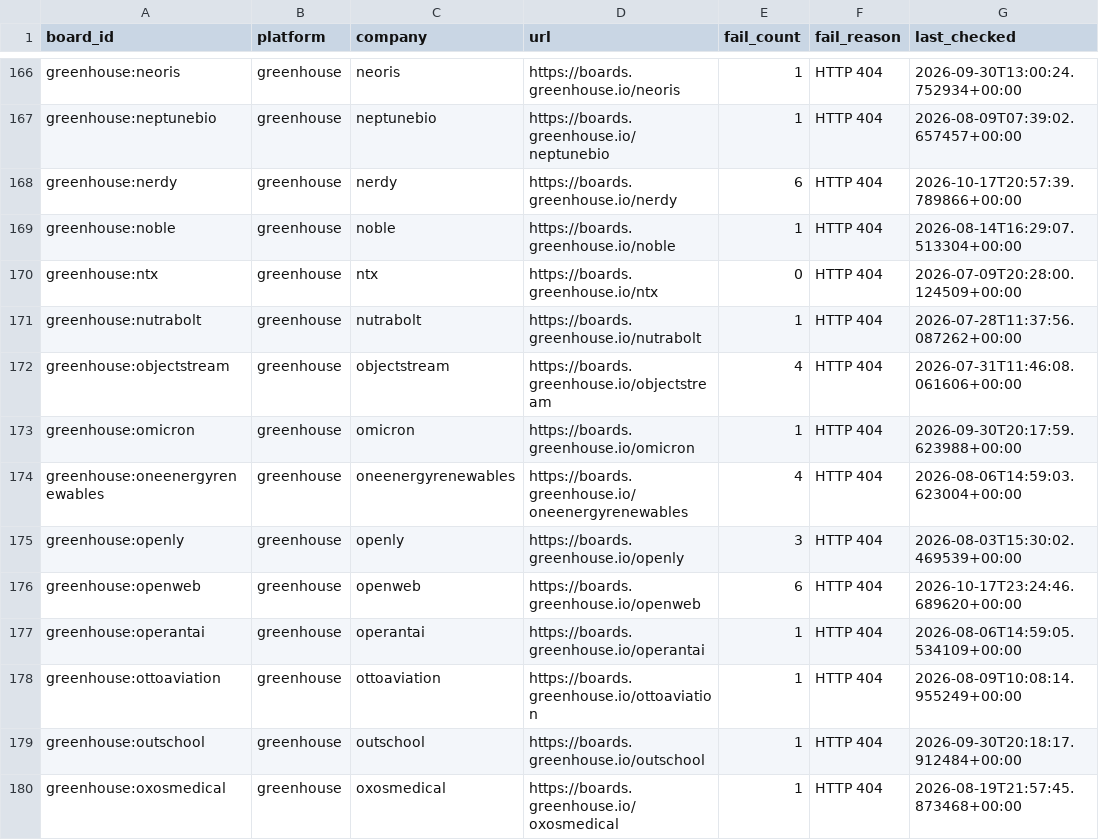
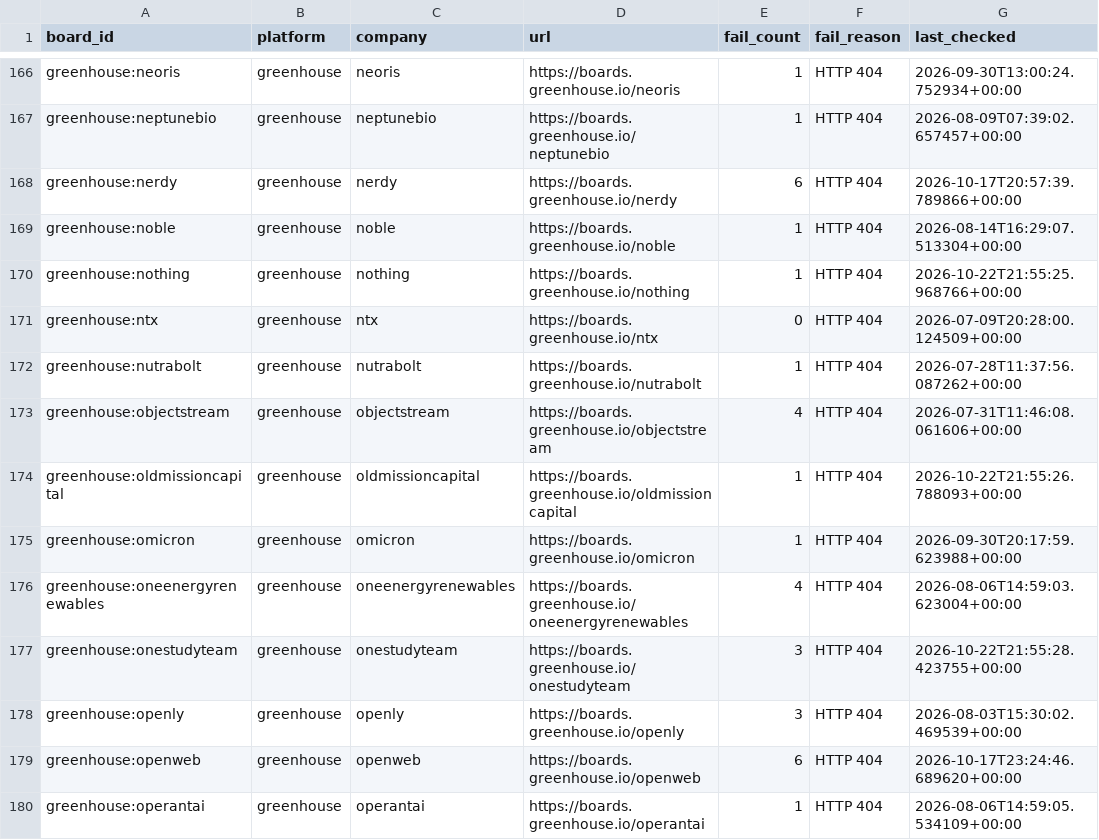
Before and after one commit to likithreddy25/job-radar, a CSV file: state/gha-dead_boards_broad_non_workday.csv, drawn as a sheet; only a part is shown, gaps mark what is left out; the shorter side is filled out with more unchanged rows.

```diff
--- a/state/gha-dead_boards_broad_non_workday.csv
+++ b/state/gha-dead_boards_broad_non_workday.csv
@@ -169,2 +169,3 @@ greenhouse:nerdy,greenhouse,nerdy,https://boards.greenhouse.io/nerdy,6,HTTP 404,
 greenhouse:noble,greenhouse,noble,https://boards.greenhouse.io/noble,1,HTTP 404,2026-08-14T16:29:07.513304+00:00
+greenhouse:nothing,greenhouse,nothing,https://boards.greenhouse.io/nothing,1,HTTP 404,2026-10-22T21:55:25.968766+00:00
 greenhouse:ntx,greenhouse,ntx,https://boards.greenhouse.io/ntx,0,HTTP 404,2026-07-09T20:28:00.124509+00:00
@@ -172,4 +173,6 @@ greenhouse:nutrabolt,greenhouse,nutrabolt,https://boards.greenhouse.io/nutrabolt
 greenhouse:objectstream,greenhouse,objectstream,https://boards.greenhouse.io/objectstream,4,HTTP 404,2026-07-31T11:46:08.061606+00:00
+greenhouse:oldmissioncapital,greenhouse,oldmissioncapital,https://boards.greenhouse.io/oldmissioncapital,1,HTTP 404,2026-10-22T21:55:26.788093+00:00
 greenhouse:omicron,greenhouse,omicron,https://boards.greenhouse.io/omicron,1,HTTP 404,2026-09-30T20:17:59.623988+00:00
 greenhouse:oneenergyrenewables,greenhouse,oneenergyrenewables,https://boards.greenhouse.io/oneenergyrenewables,4,HTTP 404,2026-08-06T14:59:03.623004+00:00
+greenhouse:onestudyteam,greenhouse,onestudyteam,https://boards.greenhouse.io/onestudyteam,3,HTTP 404,2026-10-22T21:55:28.423755+00:00
 greenhouse:openly,greenhouse,openly,https://boards.greenhouse.io/openly,3,HTTP 404,2026-08-03T15:30:02.469539+00:00
```
Also changed, not shown: 1 other file.
